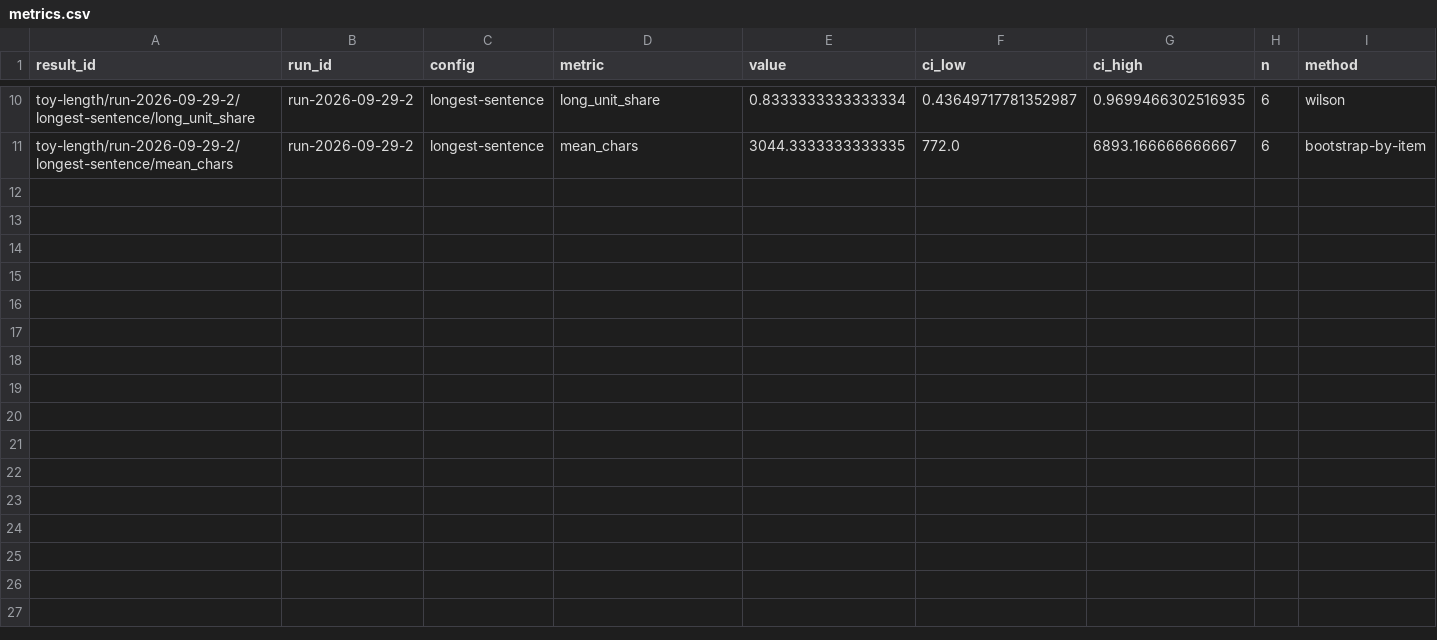
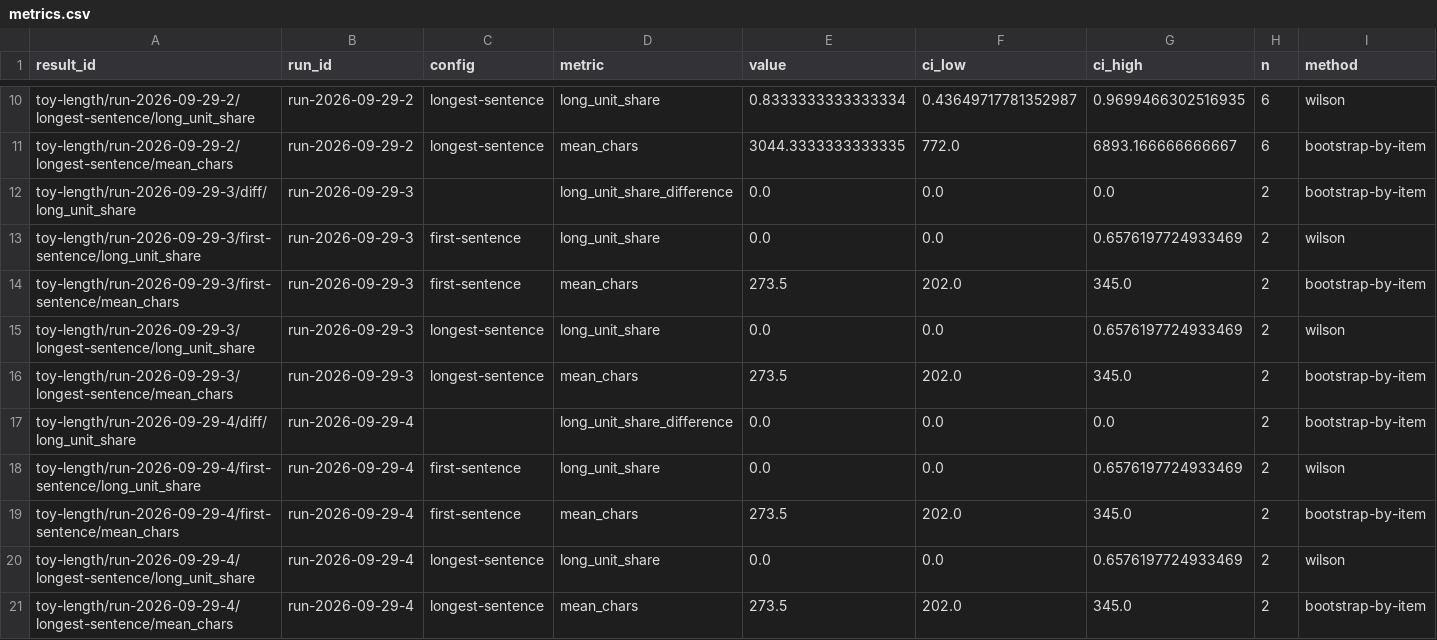
Before and after one commit to hretheum/exocortex-public, a CSV file: dowody/data/toy-length/metrics.csv, drawn as a sheet; only a part is shown, gaps mark what is left out; rows hold the shown columns only; the diff names each change by its address in the sheet, - before the commit and + after, or states it on an @@ line.

Commit message:
Publish 14 document files from the vault and the lab
updated: data/toy-length/judgments.csv
updated: data/toy-length/metrics.csv
updated: data/toy-length/results.csv
updated: data/toy-length/runs.csv
updated: data/toy-length/sample_items.csv
updated: data/toy-length/samples.csv
updated: en/03-progress.md
updated: en/generated/experiments.md
updated: en/generated/experiments/toy-length.md
updated: en/generated/roadmap-status.md
updated: pl/03-progress.md
updated: pl/generated/experiments.md
updated: pl/generated/experiments/toy-length.md
updated: pl/generated/roadmap-status.md

```diff
--- a/dowody/data/toy-length/metrics.csv
+++ b/dowody/data/toy-length/metrics.csv
+row 12: toy-length/run-2026-09-29-3/diff/long_unit_share | run-2026-09-29-3 |  | long_unit_share_difference | 0.0 | 0.0 | 0.0 | 2 | bootstrap-by-item
+row 13: toy-length/run-2026-09-29-3/first-sentence/long_unit_share | run-2026-09-29-3 | first-sentence | long_unit_share | 0.0 | 0.0 | 0.6576197724933469 | 2 | wilson
+row 14: toy-length/run-2026-09-29-3/first-sentence/mean_chars | run-2026-09-29-3 | first-sentence | mean_chars | 273.5 | 202.0 | 345.0 | 2 | bootstrap-by-item
+row 15: toy-length/run-2026-09-29-3/longest-sentence/long_unit_share | run-2026-09-29-3 | longest-sentence | long_unit_share | 0.0 | 0.0 | 0.6576197724933469 | 2 | wilson
+row 16: toy-length/run-2026-09-29-3/longest-sentence/mean_chars | run-2026-09-29-3 | longest-sentence | mean_chars | 273.5 | 202.0 | 345.0 | 2 | bootstrap-by-item
+row 17: toy-length/run-2026-09-29-4/diff/long_unit_share | run-2026-09-29-4 |  | long_unit_share_difference | 0.0 | 0.0 | 0.0 | 2 | bootstrap-by-item
+row 18: toy-length/run-2026-09-29-4/first-sentence/long_unit_share | run-2026-09-29-4 | first-sentence | long_unit_share | 0.0 | 0.0 | 0.6576197724933469 | 2 | wilson
+row 19: toy-length/run-2026-09-29-4/first-sentence/mean_chars | run-2026-09-29-4 | first-sentence | mean_chars | 273.5 | 202.0 | 345.0 | 2 | bootstrap-by-item
+row 20: toy-length/run-2026-09-29-4/longest-sentence/long_unit_share | run-2026-09-29-4 | longest-sentence | long_unit_share | 0.0 | 0.0 | 0.6576197724933469 | 2 | wilson
+row 21: toy-length/run-2026-09-29-4/longest-sentence/mean_chars | run-2026-09-29-4 | longest-sentence | mean_chars | 273.5 | 202.0 | 345.0 | 2 | bootstrap-by-item
```
Also changed, not shown: dowody/data/toy-length/judgments.csv, dowody/data/toy-length/runs.csv, 11 other files.
